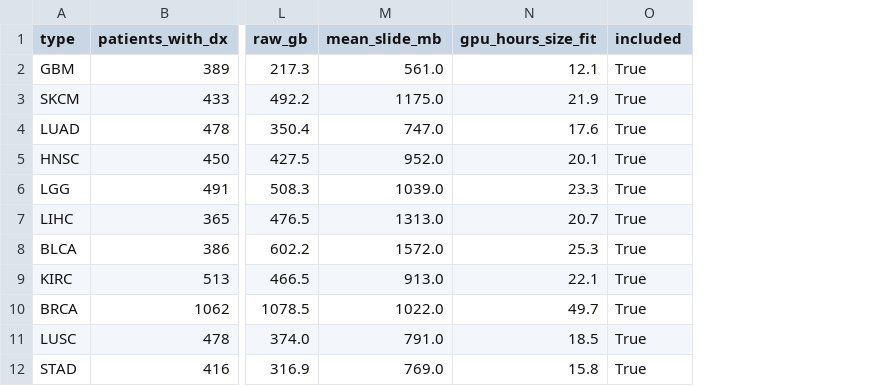
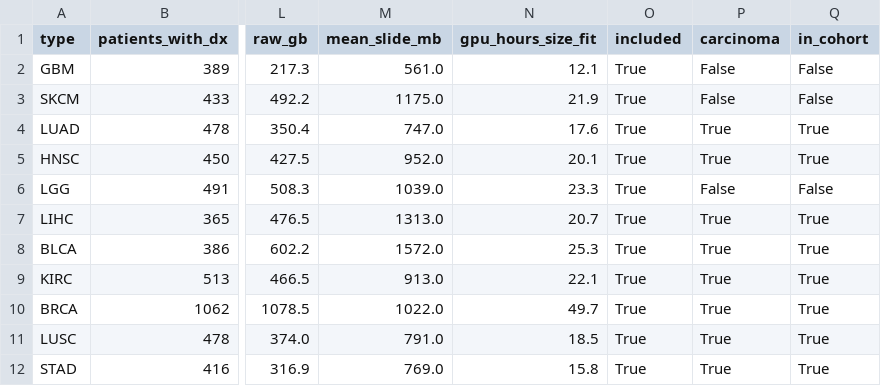
Before and after one commit to JuanDuranMcgill/wsi-survival-interpretability, a CSV file: results/pancan/manifest_by_type.csv, drawn as a sheet; only a part is shown, gaps mark what is left out; the diff names each change by its address in the sheet, - before the commit and + after, or states it on an @@ line.

```diff
--- a/results/pancan/manifest_by_type.csv
+++ b/results/pancan/manifest_by_type.csv
+column P (carcinoma), rows 2-12: False | False | True | True | False | True | True | True | True | True | True
+column Q (in_cohort), rows 2-12: False | False | True | True | False | True | True | True | True | True | True
```
Also changed, not shown: 2 other files.
